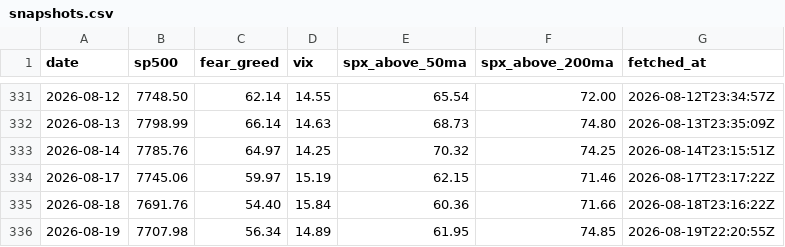
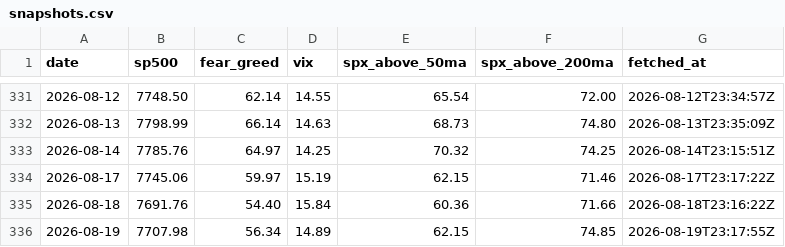
Before and after one commit to vb233/market-sentiment, a CSV file: data/snapshots.csv, drawn as a sheet; only a part is shown, gaps mark what is left out.

```diff
--- a/data/snapshots.csv
+++ b/data/snapshots.csv
@@ -335,2 +335,2 @@ date,sp500,fear_greed,vix,spx_above_50ma,spx_above_200ma,fetched_at
 2026-08-18,7691.76,54.40,15.84,60.36,71.66,2026-08-18T23:16:22Z
-2026-08-19,7707.98,56.34,14.89,61.95,74.85,2026-08-19T22:20:55Z
+2026-08-19,7707.98,56.34,14.89,62.15,74.85,2026-08-19T23:17:55Z
```
